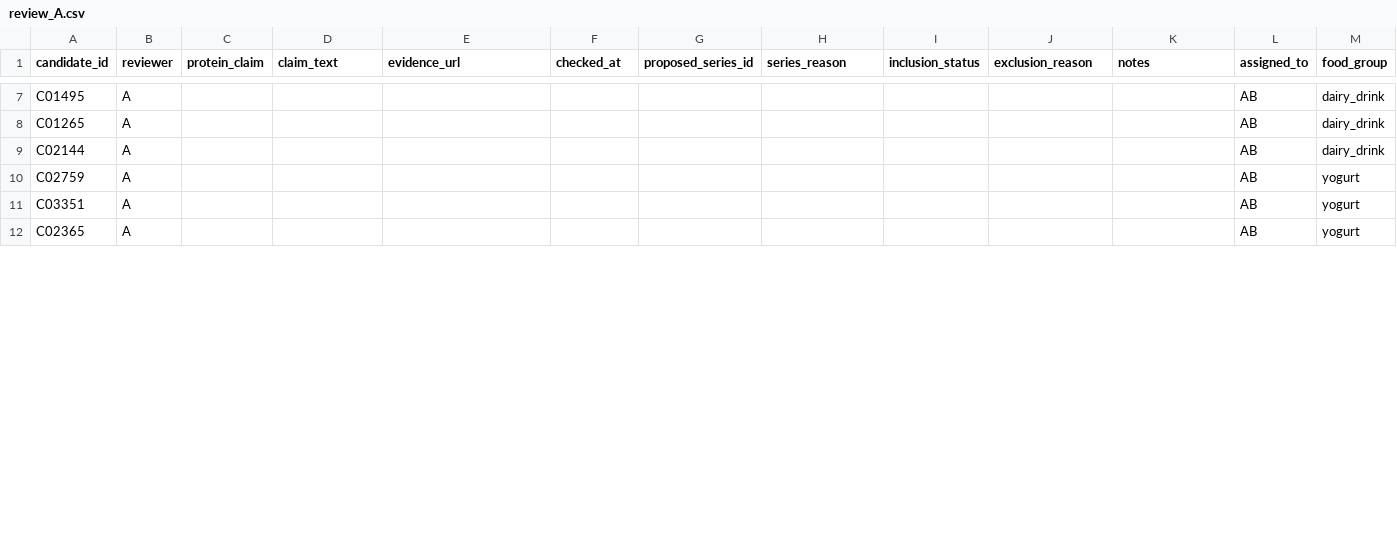
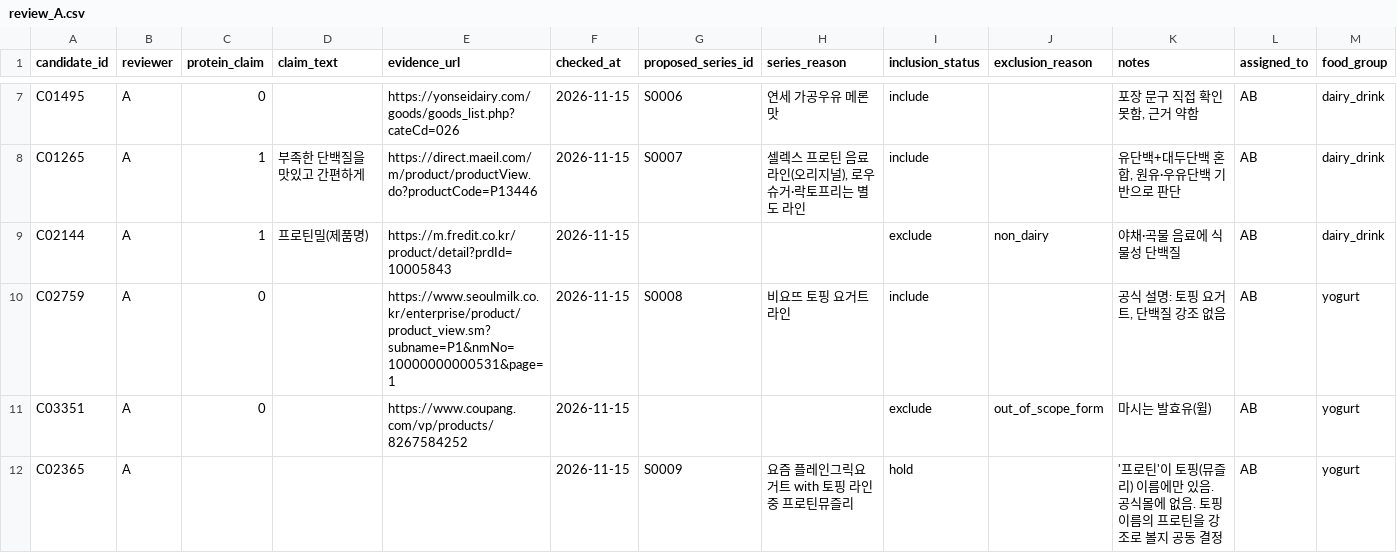
Before and after one commit to kmy040306/kmy040306.github.io, a CSV file: shared/data/raw/review_A.csv, drawn as a sheet; only a part is shown, gaps mark what is left out; the diff covers the shown part only; the diff names each change by its address in the sheet, - before the commit and + after, or states it on an @@ line.

```diff
--- a/shared/data/raw/review_A.csv
+++ b/shared/data/raw/review_A.csv
-C7 (protein_claim): (empty)
+C7 (protein_claim): 0
-E7 (evidence_url): (empty)
+E7 (evidence_url): https://yonseidairy.com/goods/goods_list.php?cateCd=026
-F7:F12 (checked_at): (empty)
+F7:F12 (checked_at): 2026-11-15
-G7 (proposed_series_id): (empty)
+G7 (proposed_series_id): S0006
-H7 (series_reason): (empty)
+H7 (series_reason): 연세 가공우유 메론맛
-I7:I8 (inclusion_status): (empty)
+I7:I8 (inclusion_status): include
-K7 (notes): (empty)
+K7 (notes): 포장 문구 직접 확인 못함, 근거 약함
-C8:C9 (protein_claim): (empty)
+C8:C9 (protein_claim): 1
-D8 (claim_text): (empty)
+D8 (claim_text): 부족한 단백질을 맛있고 간편하게
-E8 (evidence_url): (empty)
+E8 (evidence_url): https://direct.maeil.com/m/product/productView.do?productCode=P13446
-G8 (proposed_series_id): (empty)
+G8 (proposed_series_id): S0007
-H8 (series_reason): (empty)
+H8 (series_reason): 셀렉스 프로틴 음료 라인(오리지널), 로우슈거·락토프리는 별도 라인
-K8 (notes): (empty)
+K8 (notes): 유단백+대두단백 혼합, 원유·우유단백 기반으로 판단
-D9 (claim_text): (empty)
+D9 (claim_text): 프로틴밀(제품명)
-E9 (evidence_url): (empty)
+E9 (evidence_url): https://m.fredit.co.kr/product/detail?prdId=10005843
-I9 (inclusion_status): (empty)
+I9 (inclusion_status): exclude
-J9 (exclusion_reason): (empty)
+J9 (exclusion_reason): non_dairy
-K9 (notes): (empty)
+K9 (notes): 야채·곡물 음료에 식물성 단백질
-C10:C11 (protein_claim): (empty)
+C10:C11 (protein_claim): 0
-E10 (evidence_url): (empty)
+E10 (evidence_url): https://www.seoulmilk.co.kr/enterprise/product/product_view.sm?subname=P1&nmNo=10000000000531&page=1
-G10 (proposed_series_id): (empty)
+G10 (proposed_series_id): S0008
-H10 (series_reason): (empty)
+H10 (series_reason): 비요뜨 토핑 요거트 라인
-I10 (inclusion_status): (empty)
+I10 (inclusion_status): include
-K10 (notes): (empty)
+K10 (notes): 공식 설명: 토핑 요거트, 단백질 강조 없음
-E11 (evidence_url): (empty)
+E11 (evidence_url): https://www.coupang.com/vp/products/8267584252
-I11 (inclusion_status): (empty)
+I11 (inclusion_status): exclude
-J11 (exclusion_reason): (empty)
+J11 (exclusion_reason): out_of_scope_form
-K11 (notes): (empty)
+K11 (notes): 마시는 발효유(윌)
-G12 (proposed_series_id): (empty)
+G12 (proposed_series_id): S0009
-H12 (series_reason): (empty)
+H12 (series_reason): 요즘 플레인그릭요거트 with 토핑 라인 중 프로틴뮤즐리
-I12 (inclusion_status): (empty)
+I12 (inclusion_status): hold
-K12 (notes): (empty)
+K12 (notes): '프로틴'이 토핑(뮤즐리) 이름에만 있음. 공식몰에 없음. 토핑 이름의 프로틴을 강조로 볼지 공동 결정
```
Also changed, not shown: 58 edited cells elsewhere in this file.
